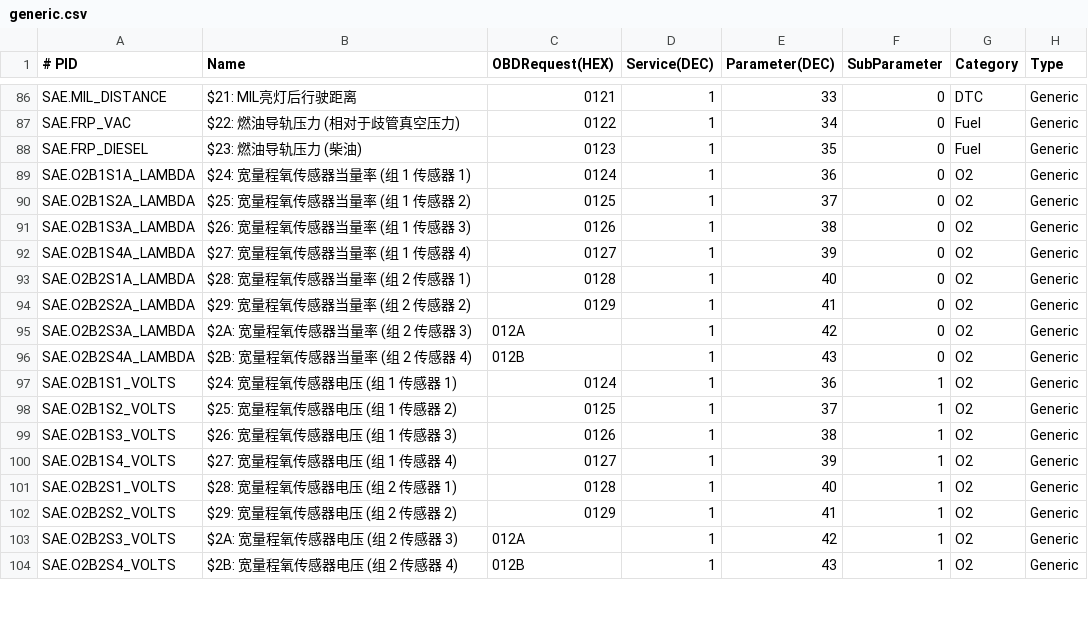
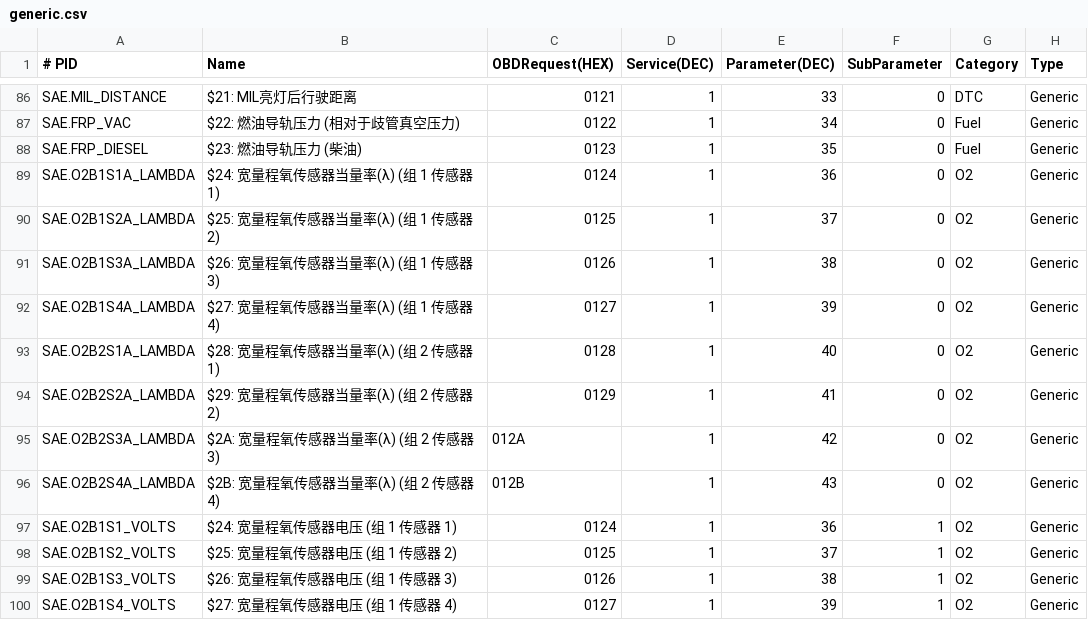
Before and after one commit to qqj1228/SH_OBD, a CSV file: SH_OBD/Configs/generic.csv, drawn as a sheet; only a part is shown, gaps mark what is left out; the shorter side is filled out with more unchanged rows; the diff covers the shown part only; the diff names each change by its address in the sheet, - before the commit and + after, or states it on an @@ line.

```diff
--- a/SH_OBD/Configs/generic.csv
+++ b/SH_OBD/Configs/generic.csv
-B89 (Name): $24: 宽量程氧传感器当量率 (组 1 传感器 1)
+B89 (Name): $24: 宽量程氧传感器当量率(λ) (组 1 传感器 1)
-B90 (Name): $25: 宽量程氧传感器当量率 (组 1 传感器 2)
+B90 (Name): $25: 宽量程氧传感器当量率(λ) (组 1 传感器 2)
-B91 (Name): $26: 宽量程氧传感器当量率 (组 1 传感器 3)
+B91 (Name): $26: 宽量程氧传感器当量率(λ) (组 1 传感器 3)
-B92 (Name): $27: 宽量程氧传感器当量率 (组 1 传感器 4)
+B92 (Name): $27: 宽量程氧传感器当量率(λ) (组 1 传感器 4)
-B93 (Name): $28: 宽量程氧传感器当量率 (组 2 传感器 1)
+B93 (Name): $28: 宽量程氧传感器当量率(λ) (组 2 传感器 1)
-B94 (Name): $29: 宽量程氧传感器当量率 (组 2 传感器 2)
+B94 (Name): $29: 宽量程氧传感器当量率(λ) (组 2 传感器 2)
-B95 (Name): $2A: 宽量程氧传感器当量率 (组 2 传感器 3)
+B95 (Name): $2A: 宽量程氧传感器当量率(λ) (组 2 传感器 3)
-B96 (Name): $2B: 宽量程氧传感器当量率 (组 2 传感器 4)
+B96 (Name): $2B: 宽量程氧传感器当量率(λ) (组 2 传感器 4)
```
Also changed, not shown: 18 edited cells elsewhere in this file, 12 other files.
